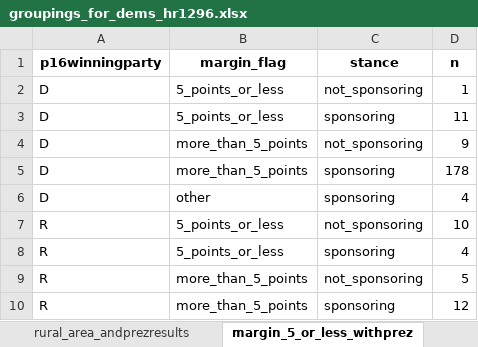
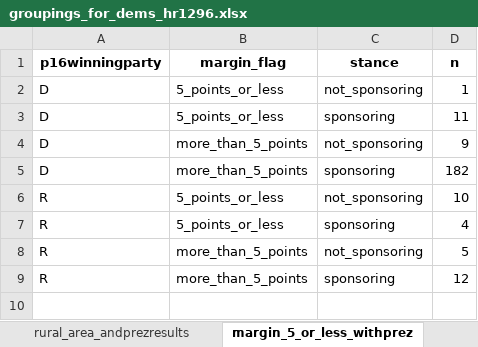
Before and after one commit to amkessler/congress_votes, an Excel workbook: output/groupings_for_dems_hr1296.xlsx, sheet margin_5_or_less_withprez, drawn as a sheet; values as stored, in another font and other column widths than the file's, no borders; the diff names each change by its address in the sheet, - before the commit and + after, or states it on an @@ line.

Commit message:
updated output files

```diff
--- a/output/groupings_for_dems_hr1296.xlsx (sheet margin_5_or_less_withprez)
+++ b/output/groupings_for_dems_hr1296.xlsx (sheet margin_5_or_less_withprez)
-D5 (n): 178
+D5 (n): 182
-row 6: D | other | sponsoring | 4
```
Also changed, not shown: sheet margin_5_or_less, output/working_joined_hr1296.xlsx, 2 other files.
